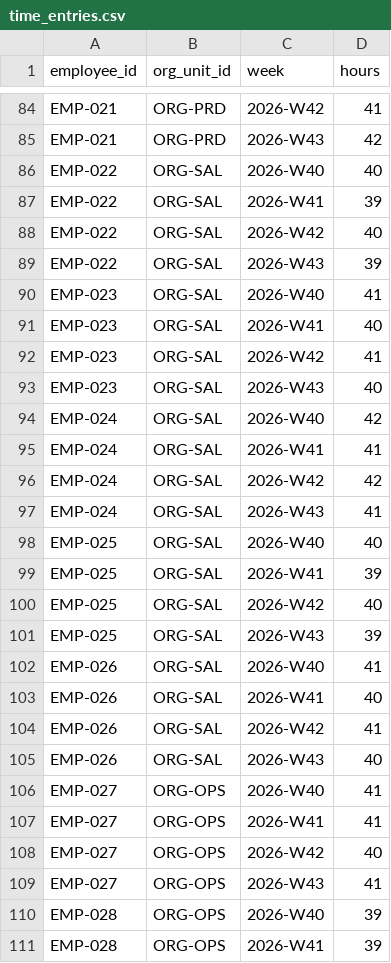
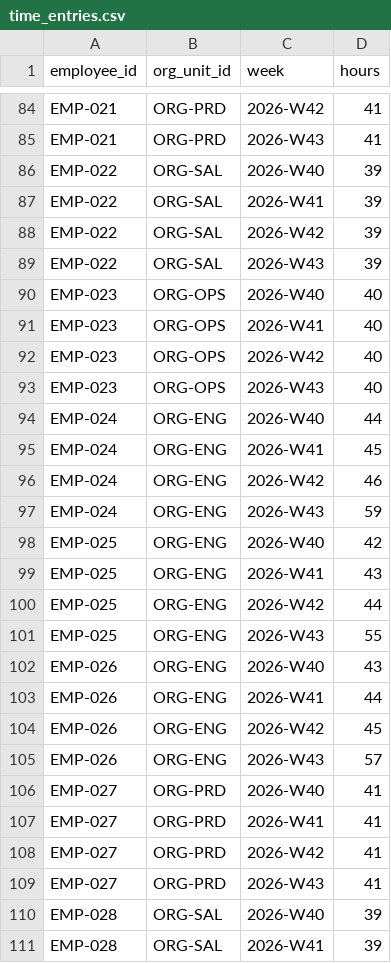
Before and after one commit to OussemaHarrabi/AstraRH, a CSV file: seed/workforce/time_entries.csv, drawn as a sheet; only a part is shown, gaps mark what is left out; the diff covers the shown part only; the diff names each change by its address in the sheet, - before the commit and + after, or states it on an @@ line.

```diff
--- a/seed/workforce/time_entries.csv
+++ b/seed/workforce/time_entries.csv
-D85 (hours): 42
+D85 (hours): 41
-D86 (hours): 40
+D86 (hours): 39
-D88 (hours): 40
+D88 (hours): 39
-B90:B93 (org_unit_id): ORG-SAL
+B90:B93 (org_unit_id): ORG-OPS
-D90 (hours): 41
+D90 (hours): 40
-D92 (hours): 41
+D92 (hours): 40
-B94:B105 (org_unit_id): ORG-SAL
+B94:B105 (org_unit_id): ORG-ENG
-D94 (hours): 42
+D94 (hours): 44
-D95 (hours): 41
+D95 (hours): 45
-D96 (hours): 42
+D96 (hours): 46
-D97 (hours): 41
+D97 (hours): 59
-D98 (hours): 40
+D98 (hours): 42
-D99 (hours): 39
+D99 (hours): 43
-D100 (hours): 40
+D100 (hours): 44
-D101 (hours): 39
+D101 (hours): 55
-D102 (hours): 41
+D102 (hours): 43
-D103 (hours): 40
+D103 (hours): 44
-D104 (hours): 41
+D104 (hours): 45
-D105 (hours): 40
+D105 (hours): 57
-B106:B109 (org_unit_id): ORG-OPS
+B106:B109 (org_unit_id): ORG-PRD
-D108 (hours): 40
+D108 (hours): 41
-B110:B111 (org_unit_id): ORG-OPS
+B110:B111 (org_unit_id): ORG-SAL
```
Also changed, not shown: 159 edited cells elsewhere in this file, seed/workforce/employees.csv, seed/workforce/leave_requests.csv, 7 other files.
